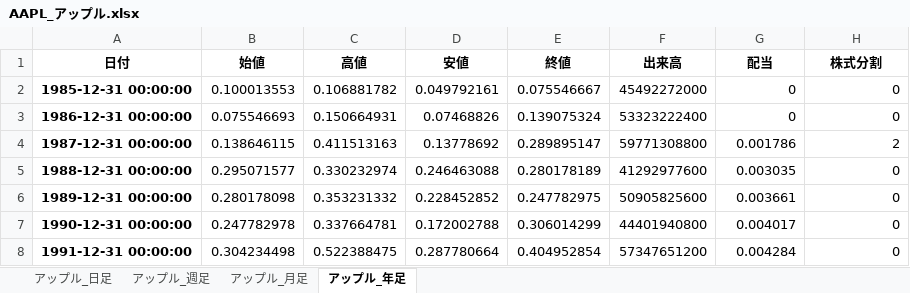
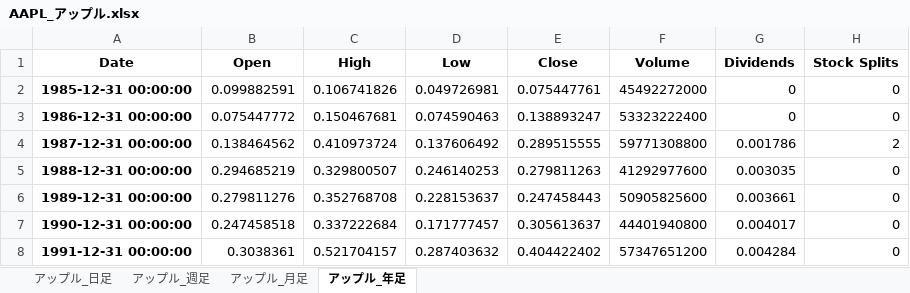
Before and after one commit to sugirukun/stock-price-data-analysis, an Excel workbook: 株価データ/AAPL_アップル.xlsx, sheet アップル_年足, drawn as a sheet; only a part is shown; values as stored, in another font and other column widths than the file's, no borders; removed rows and columns are numbered as before the commit, all else as after; the diff covers the shown part only; the diff names each change by its address in the sheet, - before the commit and + after, or states it on an @@ line.

```diff
--- a/株価データ/AAPL_アップル.xlsx (sheet アップル_年足)
+++ b/株価データ/AAPL_アップル.xlsx (sheet アップル_年足)
-row 1: 日付 | 始値 | 高値 | 安値 | 終値 | 出来高 | 配当 | 株式分割
+row 1: Date | Open | High | Low | Close | Volume | Dividends | Stock Splits
-B2: 0.100013553
+B2: 0.099882591
-C2: 0.106881782
+C2: 0.106741826
-D2: 0.049792161
+D2: 0.049726981
-E2: 0.075546667
+E2: 0.075447761
-B3: 0.075546693
+B3: 0.075447772
-C3: 0.150664931
+C3: 0.150467681
-D3: 0.07468826
+D3: 0.074590463
-E3: 0.139075324
+E3: 0.138893247
-B4: 0.138646115
+B4: 0.138464562
-C4: 0.411513163
+C4: 0.410973724
-D4: 0.13778692
+D4: 0.137606492
-E4: 0.289895147
+E4: 0.289515555
-B5: 0.295071577
+B5: 0.294685219
-C5: 0.330232974
+C5: 0.329800507
-D5: 0.246463088
+D5: 0.246140253
-E5: 0.280178189
+E5: 0.279811263
-B6: 0.280178098
+B6: 0.279811276
-C6: 0.353231332
+C6: 0.352768708
-D6: 0.228452852
+D6: 0.228153637
-E6: 0.247782975
+E6: 0.247458443
-B7: 0.247782978
+B7: 0.247458518
-C7: 0.337664781
+C7: 0.337222684
-D7: 0.172002788
+D7: 0.171777457
-E7: 0.306014299
+E7: 0.305613637
-B8: 0.304234498
+B8: 0.3038361
-C8: 0.522388475
+C8: 0.521704157
-D8: 0.287780664
+D8: 0.287403632
-E8: 0.404952854
+E8: 0.404422402
```
Also changed, not shown: 138 edited cells elsewhere in this sheet, sheet アップル_日足, sheet アップル_週足, sheet アップル_月足, 株価データ/1387_T_eMAXIS Slim米国株式(S&P500).xlsx, 株価データ/7974_T_任天堂.xlsx, 18 other files.
